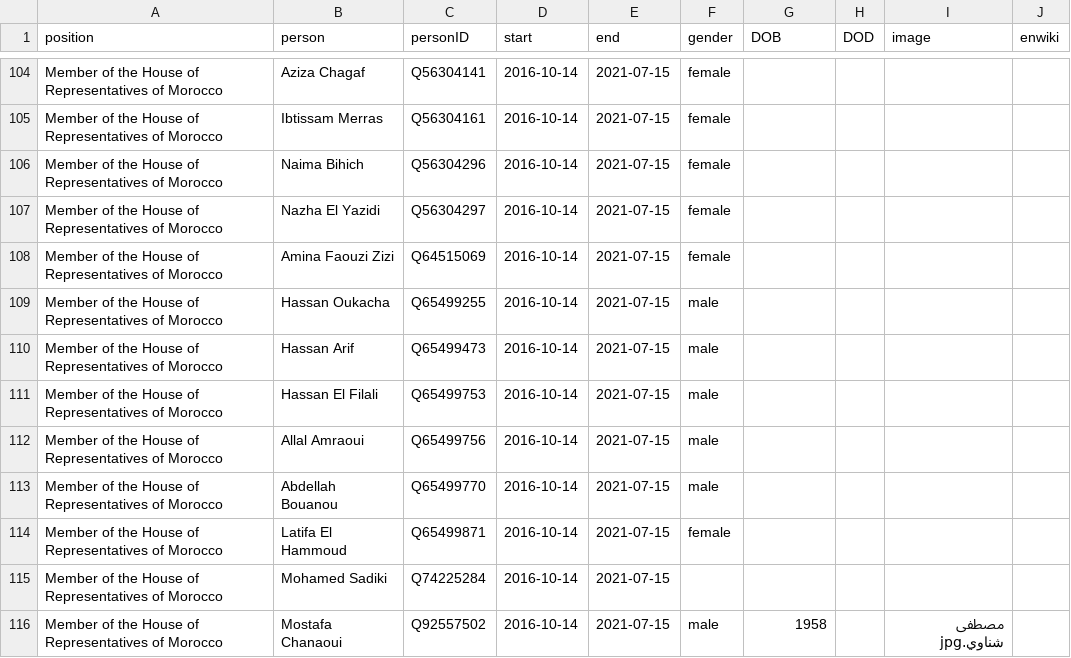
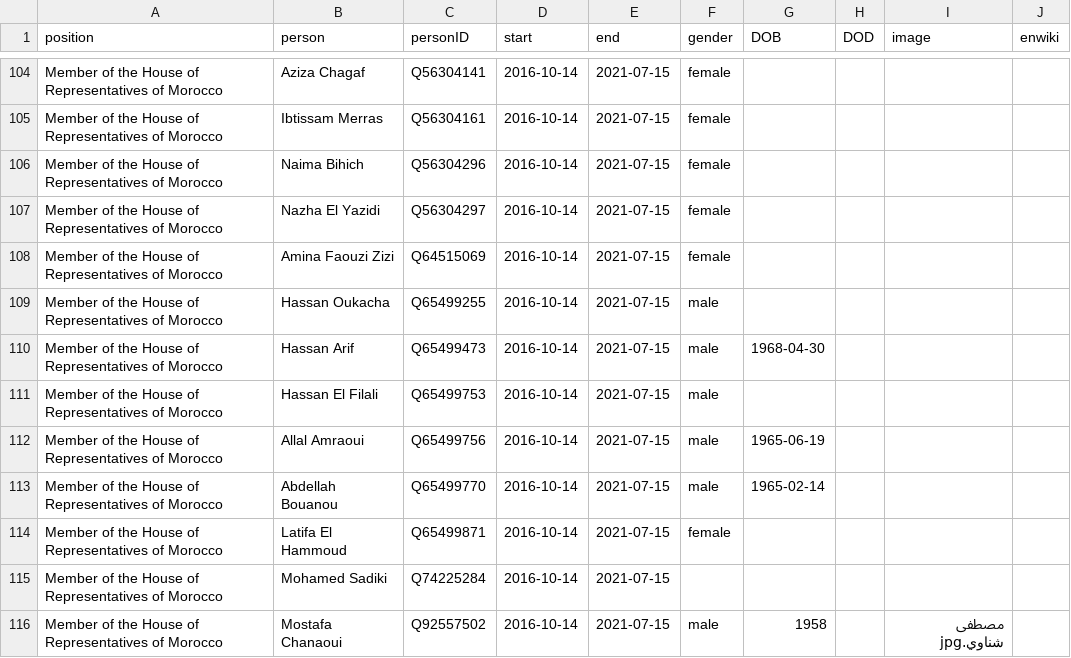
Before and after one commit to every-politician-scrapers/morocco-ministers, a CSV file: html/legislators.csv, drawn as a sheet; only a part is shown, gaps mark what is left out.

Commit message:
PCB update

```diff
--- a/html/legislators.csv
+++ b/html/legislators.csv
@@ -109,6 +109,6 @@ Member of the House of Representatives of Morocco,Amina Faouzi Zizi,Q64515069,20
 Member of the House of Representatives of Morocco,Hassan Oukacha,Q65499255,2016-10-14,2021-07-15,male,,,,
-Member of the House of Representatives of Morocco,Hassan Arif,Q65499473,2016-10-14,2021-07-15,male,,,,
+Member of the House of Representatives of Morocco,Hassan Arif,Q65499473,2016-10-14,2021-07-15,male,1968-04-30,,,
 Member of the House of Representatives of Morocco,Hassan El Filali,Q65499753,2016-10-14,2021-07-15,male,,,,
-Member of the House of Representatives of Morocco,Allal Amraoui,Q65499756,2016-10-14,2021-07-15,male,,,,
-Member of the House of Representatives of Morocco,Abdellah Bouanou,Q65499770,2016-10-14,2021-07-15,male,,,,
+Member of the House of Representatives of Morocco,Allal Amraoui,Q65499756,2016-10-14,2021-07-15,male,1965-06-19,,,
+Member of the House of Representatives of Morocco,Abdellah Bouanou,Q65499770,2016-10-14,2021-07-15,male,1965-02-14,,,
 Member of the House of Representatives of Morocco,Latifa El Hammoud,Q65499871,2016-10-14,2021-07-15,female,,,,
```
